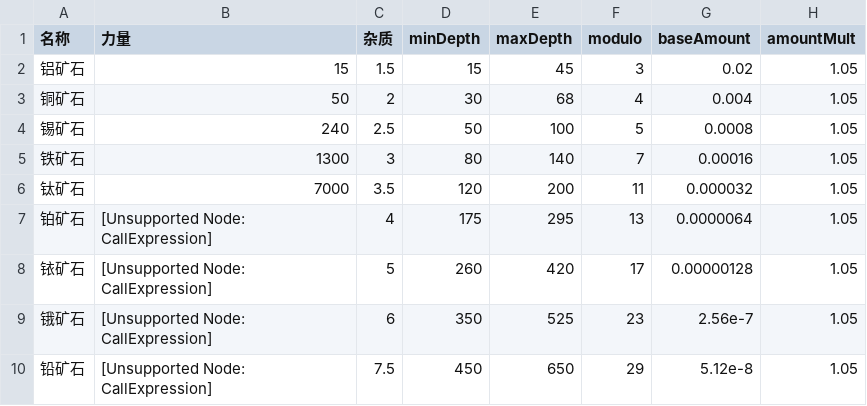
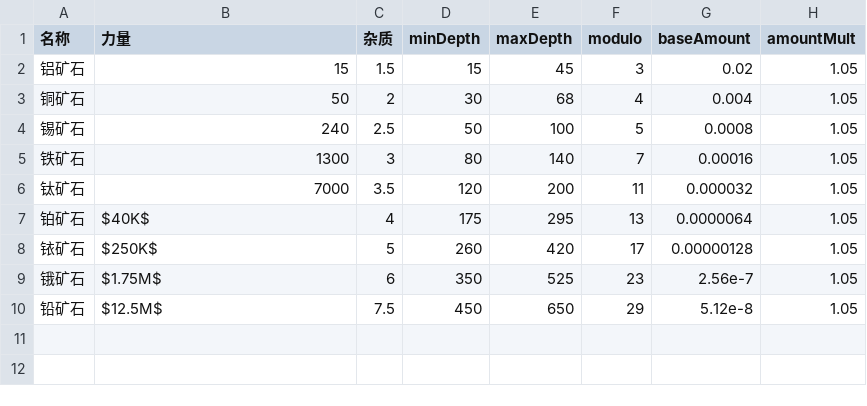
Before and after one commit to starysnow/GoobooWiki, a CSV file: data/csv/modules/mining/ore.csv, drawn as a sheet.

```diff
--- a/data/csv/modules/mining/ore.csv
+++ b/data/csv/modules/mining/ore.csv
@@ -6,5 +6,5 @@
 钛矿石,7000,3.5,120,200,11,0.000032,1.05
-铂矿石,[Unsupported Node: CallExpression],4,175,295,13,0.0000064,1.05
-铱矿石,[Unsupported Node: CallExpression],5,260,420,17,0.00000128,1.05
-锇矿石,[Unsupported Node: CallExpression],6,350,525,23,2.56e-7,1.05
-铅矿石,[Unsupported Node: CallExpression],7.5,450,650,29,5.12e-8,1.05
+铂矿石,$40K$,4,175,295,13,0.0000064,1.05
+铱矿石,$250K$,5,260,420,17,0.00000128,1.05
+锇矿石,$1.75M$,6,350,525,23,2.56e-7,1.05
+铅矿石,$12.5M$,7.5,450,650,29,5.12e-8,1.05
```
Also changed, not shown: data/csv/modules/achievement.csv, data/csv/modules/gallery/achievement.csv, 31 other files.
